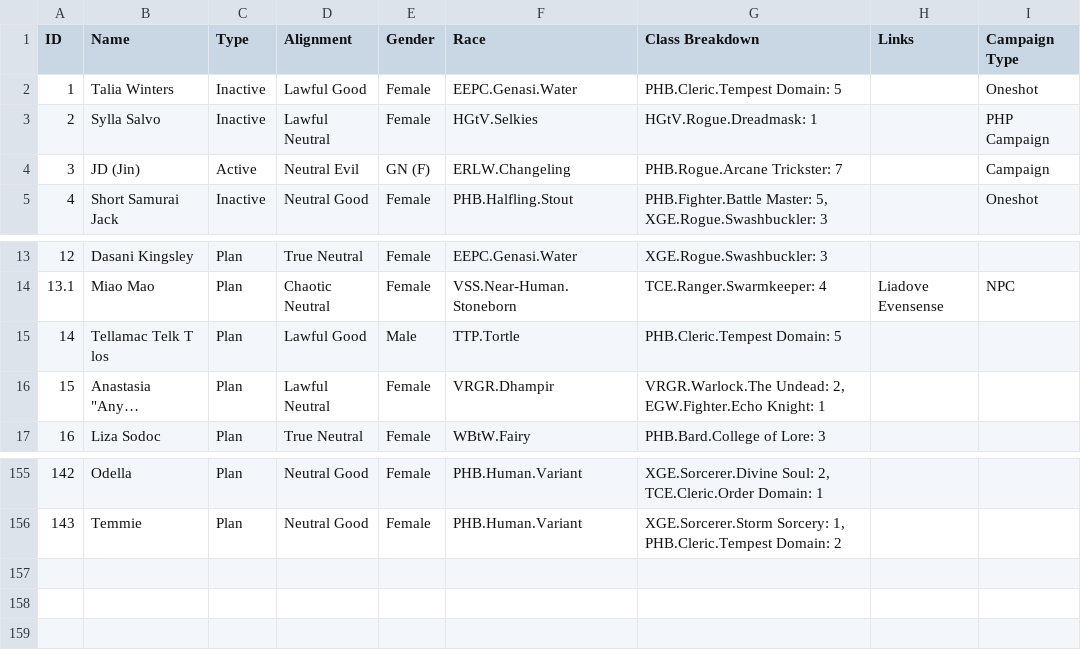
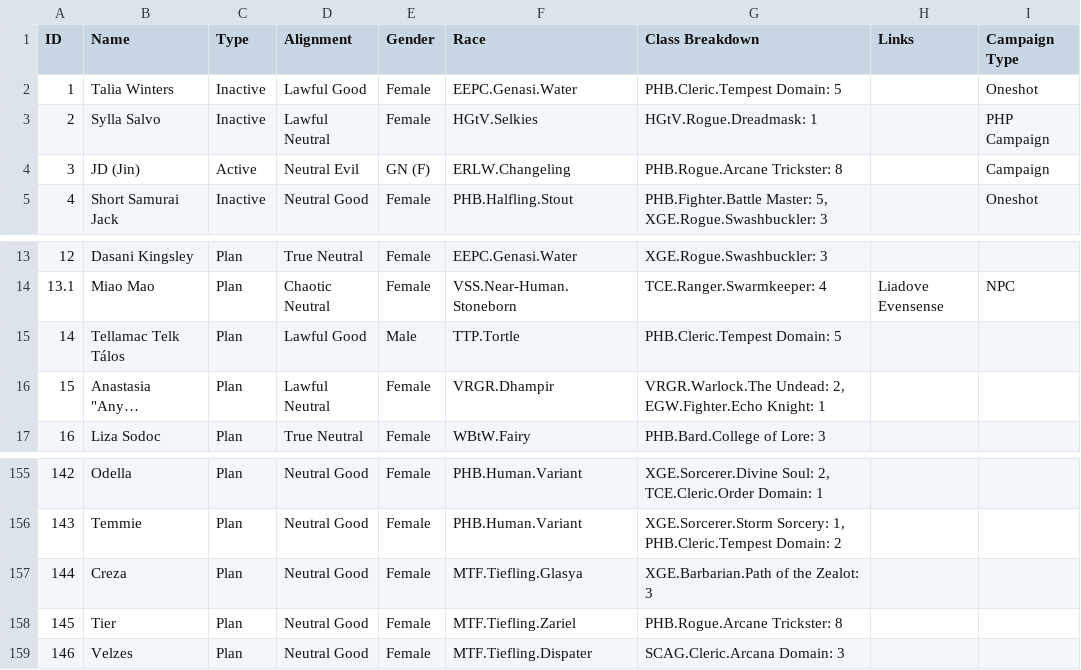
Before and after one commit to flashkid10/my-binder, a CSV file: Data/Characters.csv, drawn as a sheet; only a part is shown, gaps mark what is left out; long unchanged cells end in …; the diff names each change by its address in the sheet, - before the commit and + after, or states it on an @@ line.

Commit message:
Add files via upload

```diff
--- a/Data/Characters.csv
+++ b/Data/Characters.csv
-G4 (Class Breakdown): PHB.Rogue.Arcane Trickster: 7
+G4 (Class Breakdown): PHB.Rogue.Arcane Trickster: 8
-B15 (Name): Tellamac Telk T los
+B15 (Name): Tellamac Telk Tálos
+row 157: 144 | Creza | Plan | Neutral Good | Female | MTF.Tiefling.Glasya | XGE.Barbarian.Path of the Zealot: 3
+row 158: 145 | Tier | Plan | Neutral Good | Female | MTF.Tiefling.Zariel | PHB.Rogue.Arcane Trickster: 8
+row 159: 146 | Velzes | Plan | Neutral Good | Female | MTF.Tiefling.Dispater | SCAG.Cleric.Arcana Domain: 3
```
